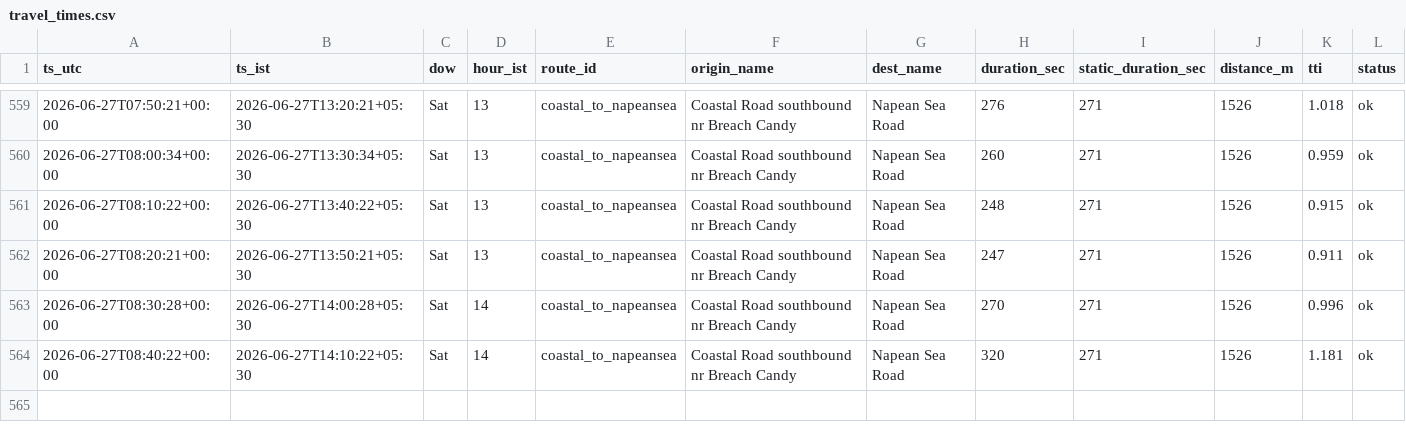
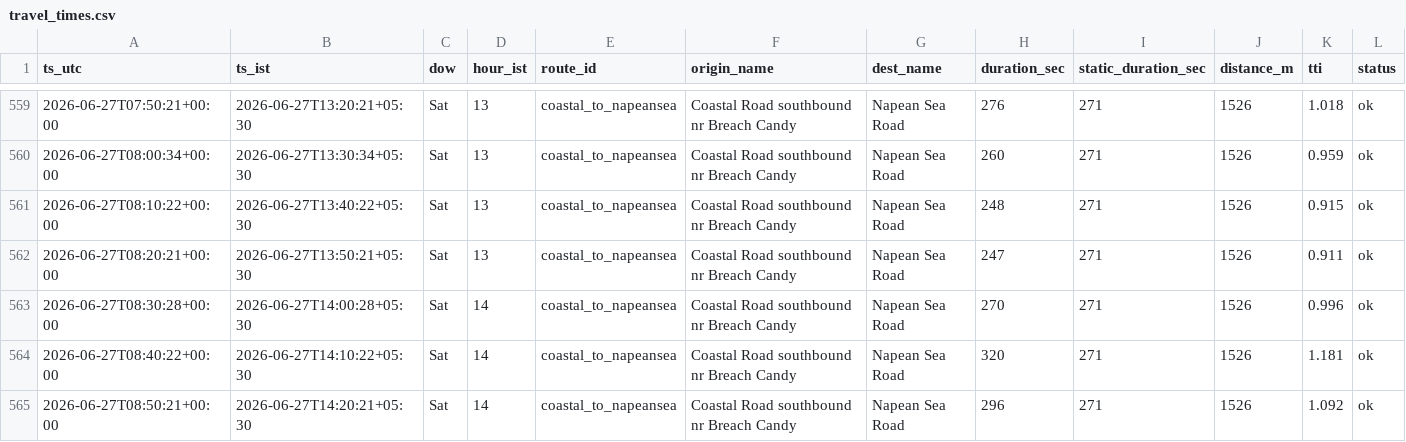
Before and after one commit to jayvaidya/coastal-road-travel-time, a CSV file: data/travel_times.csv, drawn as a sheet; only a part is shown, gaps mark what is left out; the diff names each change by its address in the sheet, - before the commit and + after, or states it on an @@ line.

Commit message:
data: travel times 2026-06-27T08:50Z

```diff
--- a/data/travel_times.csv
+++ b/data/travel_times.csv
+row 565: 2026-06-27T08:50:21+00:00 | 2026-06-27T14:20:21+05:30 | Sat | 14 | coastal_to_napeansea | Coastal Road southbound nr Breach Candy | Napean Sea Road | 296 | 271 | 1526 | 1.092 | ok
```
